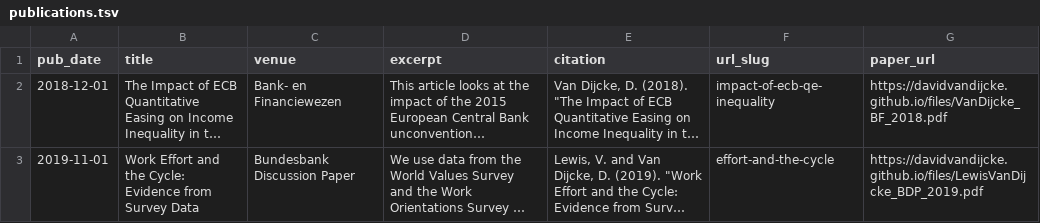
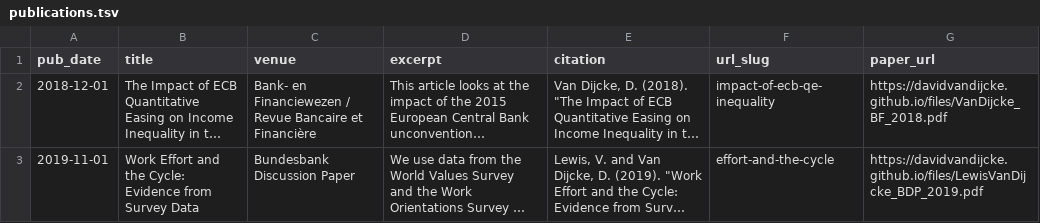
Before and after one commit to Davidvandijcke/davidvandijcke.github.io, a TSV file: markdown_generator/publications.tsv, drawn as a sheet; only a part is shown; long unchanged cells end in …; the diff covers the shown part only; the diff names each change by its address in the sheet, - before the commit and + after, or states it on an @@ line.

```diff
--- a/markdown_generator/publications.tsv
+++ b/markdown_generator/publications.tsv
-C2 (venue): Bank- en Financiewezen
+C2 (venue): Bank- en Financiewezen / Revue Bancaire et Financière
```
Also changed, not shown: 1 added row and 5 edited cells elsewhere in this file, 4 other files.
